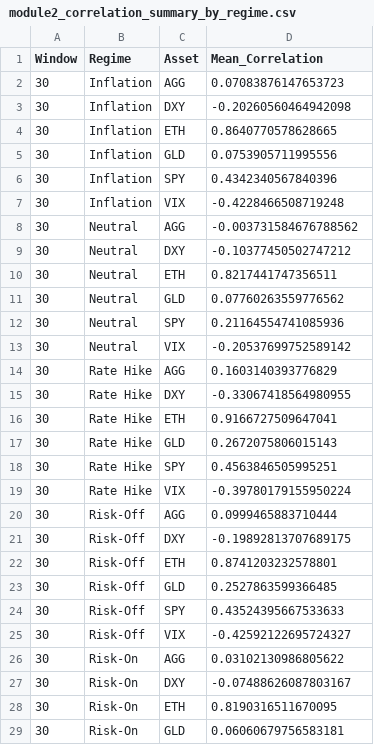
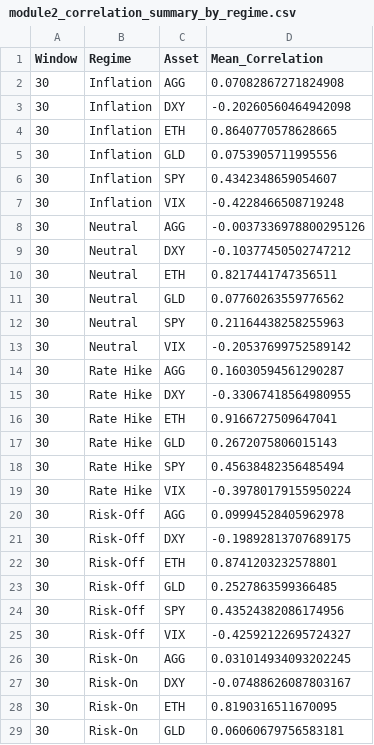
Before and after one commit to PolPol45/crypto-impact, a CSV file: outputs/module2/module2_correlation_summary_by_regime.csv, drawn as a sheet; only a part is shown; the diff covers the shown part only.

```diff
--- a/outputs/module2/module2_correlation_summary_by_regime.csv
+++ b/outputs/module2/module2_correlation_summary_by_regime.csv
@@ -1,3 +1,3 @@
 Window,Regime,Asset,Mean_Correlation
-30,Inflation,AGG,0.07083876147653723
+30,Inflation,AGG,0.07082867271824908
 30,Inflation,DXY,-0.20260560464942098
@@ -5,5 +5,5 @@ Window,Regime,Asset,Mean_Correlation
 30,Inflation,GLD,0.0753905711995556
-30,Inflation,SPY,0.4342340567840396
+30,Inflation,SPY,0.4342348659054607
 30,Inflation,VIX,-0.4228466508719248
-30,Neutral,AGG,-0.003731584676788562
+30,Neutral,AGG,-0.0037336978800295126
 30,Neutral,DXY,-0.10377450502747212
@@ -11,5 +11,5 @@ Window,Regime,Asset,Mean_Correlation
 30,Neutral,GLD,0.07760263559776562
-30,Neutral,SPY,0.21164554741085936
+30,Neutral,SPY,0.21164438258255963
 30,Neutral,VIX,-0.20537699752589142
-30,Rate Hike,AGG,0.1603140393776829
+30,Rate Hike,AGG,0.16030594561290287
 30,Rate Hike,DXY,-0.33067418564980955
@@ -17,5 +17,5 @@ Window,Regime,Asset,Mean_Correlation
 30,Rate Hike,GLD,0.2672075806015143
-30,Rate Hike,SPY,0.4563846505995251
+30,Rate Hike,SPY,0.45638482356485494
 30,Rate Hike,VIX,-0.39780179155950224
-30,Risk-Off,AGG,0.0999465883710444
+30,Risk-Off,AGG,0.09994528405962978
 30,Risk-Off,DXY,-0.19892813707689175
@@ -23,5 +23,5 @@ Window,Regime,Asset,Mean_Correlation
 30,Risk-Off,GLD,0.2527863599366485
-30,Risk-Off,SPY,0.43524395667533633
+30,Risk-Off,SPY,0.43524382086174956
 30,Risk-Off,VIX,-0.42592122695724327
-30,Risk-On,AGG,0.03102130986805622
+30,Risk-On,AGG,0.031014934093202245
 30,Risk-On,DXY,-0.07488626087803167
```
Also changed, not shown: 21 edited cells elsewhere in this file, outputs/module2/module2_daily_regimes.csv, outputs/module2/module2_regime_heatmap_values.csv, 7 other files.
